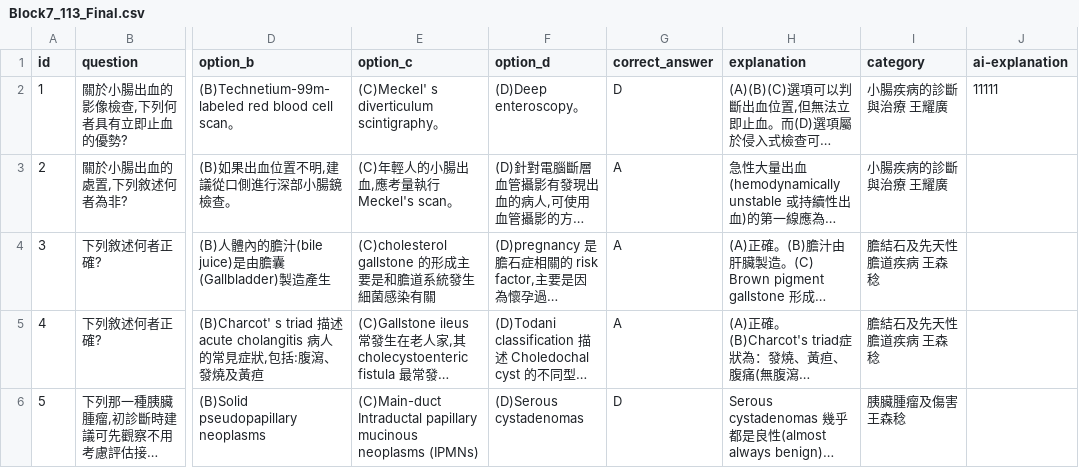
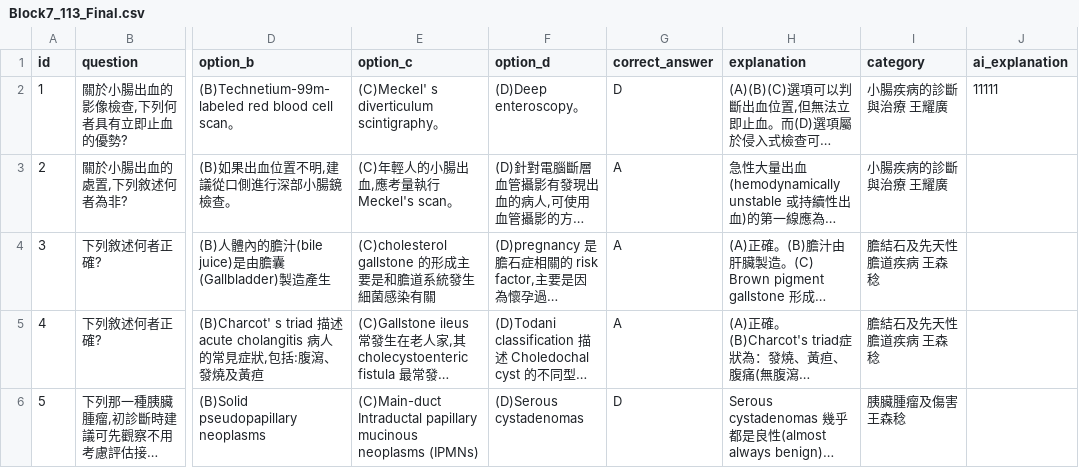
Before and after one commit to jimmy0922236561-cmd/my-quiz-website, a CSV file: quizzes/Block7_113_Final.csv, drawn as a sheet; only a part is shown, gaps mark what is left out; long unchanged cells end in …; the diff names each change by its address in the sheet, - before the commit and + after, or states it on an @@ line.

Commit message:
quick update

```diff
--- a/quizzes/Block7_113_Final.csv
+++ b/quizzes/Block7_113_Final.csv
-J1: ai-explanation
+J1: ai_explanation
```
